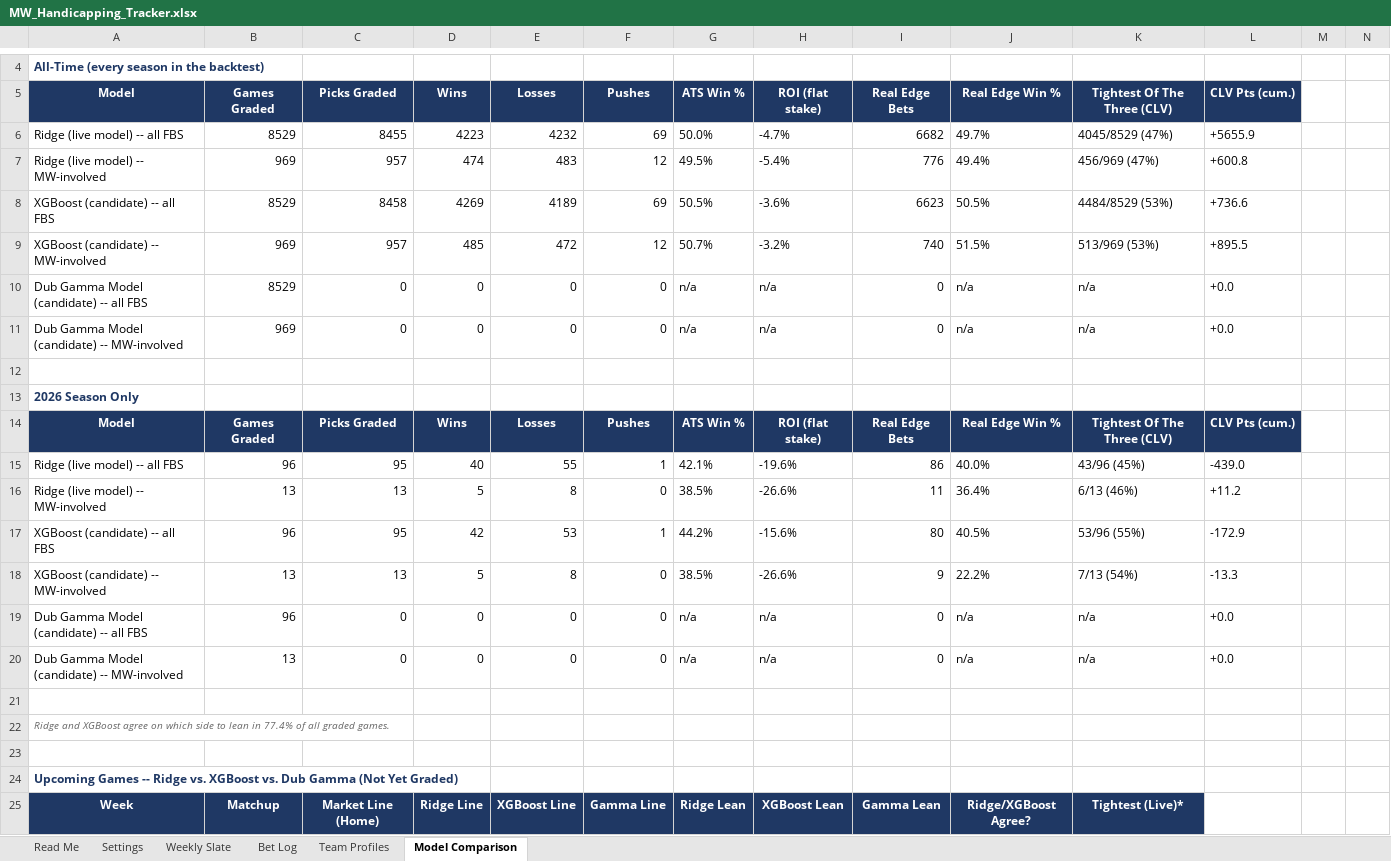
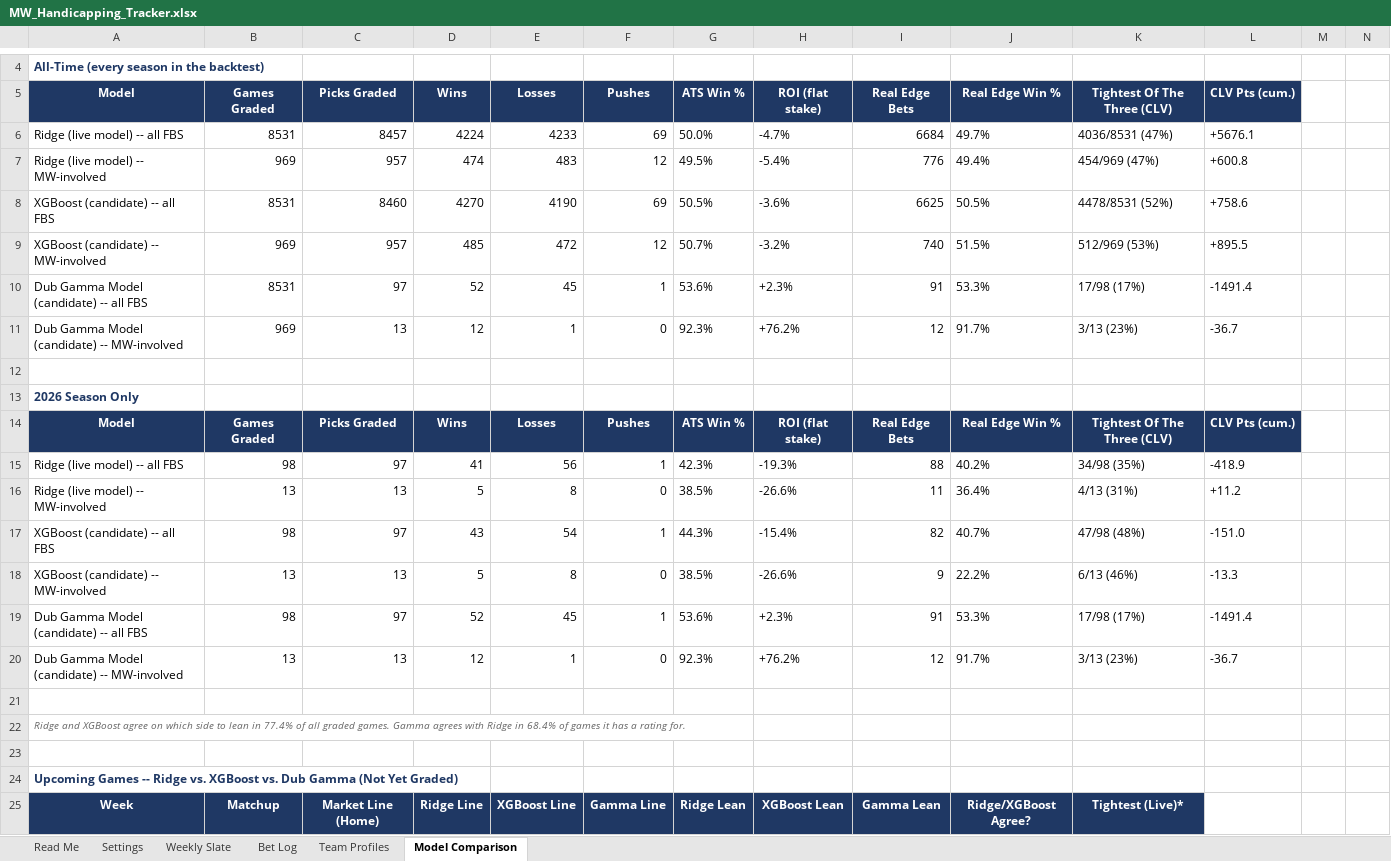
Before and after one commit to colea223/mdubcapping, an Excel workbook: excel/MW_Handicapping_Tracker.xlsx, sheet Model Comparison, drawn as a sheet; only a part is shown, gaps mark what is left out; values as stored, in another font and other column widths than the file's, no borders; removed rows and columns are numbered as before the commit, all else as after; rows hold the shown columns only; the diff covers the shown part only; the diff names each change by its address in the sheet, - before the commit and + after, or states it on an @@ line.

Commit message:
Grade Dub Gamma on seed season week 1, labeled as seed-week/informational

```diff
--- a/excel/MW_Handicapping_Tracker.xlsx (sheet Model Comparison)
+++ b/excel/MW_Handicapping_Tracker.xlsx (sheet Model Comparison)
-B6: 8529
+B6: 8531
-C6: 8455
+C6: 8457
-D6: 4223
+D6: 4224
-E6: 4232
+E6: 4233
-I6: 6682
+I6: 6684
-K6: 4045/8529 (47%)
+K6: 4036/8531 (47%)
-L6: +5655.9
+L6: +5676.1
-K7: 456/969 (47%)
+K7: 454/969 (47%)
-B8: 8529
+B8: 8531
-C8: 8458
+C8: 8460
-D8: 4269
+D8: 4270
-E8: 4189
+E8: 4190
-I8: 6623
+I8: 6625
-K8: 4484/8529 (53%)
+K8: 4478/8531 (52%)
-L8: +736.6
+L8: +758.6
-K9: 513/969 (53%)
+K9: 512/969 (53%)
-row 10: Dub Gamma Model (candidate) -- all FBS | 8529 | 0 | 0 | 0 | 0 | n/a | n/a | 0 | n/a | n/a | +0.0
-row 11: Dub Gamma Model (candidate) -- MW-involved | 969 | 0 | 0 | 0 | 0 | n/a | n/a | 0 | n/a | n/a | +0.0
+row 10: Dub Gamma Model (candidate) -- all FBS | 8531 | 97 | 52 | 45 | 1 | 53.6% | +2.3% | 91 | 53.3% | 17/98 (17%) | -1491.4
+row 11: Dub Gamma Model (candidate) -- MW-involved | 969 | 13 | 12 | 1 | 0 | 92.3% | +76.2% | 12 | 91.7% | 3/13 (23%) | -36.7
-row 15: Ridge (live model) -- all FBS | 96 | 95 | 40 | 55 | 1 | 42.1% | -19.6% | 86 | 40.0% | 43/96 (45%) | -439.0
+row 15: Ridge (live model) -- all FBS | 98 | 97 | 41 | 56 | 1 | 42.3% | -19.3% | 88 | 40.2% | 34/98 (35%) | -418.9
-K16: 6/13 (46%)
+K16: 4/13 (31%)
-row 17: XGBoost (candidate) -- all FBS | 96 | 95 | 42 | 53 | 1 | 44.2% | -15.6% | 80 | 40.5% | 53/96 (55%) | -172.9
+row 17: XGBoost (candidate) -- all FBS | 98 | 97 | 43 | 54 | 1 | 44.3% | -15.4% | 82 | 40.7% | 47/98 (48%) | -151.0
-K18: 7/13 (54%)
+K18: 6/13 (46%)
-row 19: Dub Gamma Model (candidate) -- all FBS | 96 | 0 | 0 | 0 | 0 | n/a | n/a | 0 | n/a | n/a | +0.0
-row 20: Dub Gamma Model (candidate) -- MW-involved | 13 | 0 | 0 | 0 | 0 | n/a | n/a | 0 | n/a | n/a | +0.0
+row 19: Dub Gamma Model (candidate) -- all FBS | 98 | 97 | 52 | 45 | 1 | 53.6% | +2.3% | 91 | 53.3% | 17/98 (17%) | -1491.4
+row 20: Dub Gamma Model (candidate) -- MW-involved | 13 | 13 | 12 | 1 | 0 | 92.3% | +76.2% | 12 | 91.7% | 3/13 (23%) | -36.7
-A22: …graded games.
+A22: …graded games. Gamma agrees with Ridge in 68.4% of games it has a rating for.
```
Also changed, not shown: 122 edited cells and cell formats elsewhere in this sheet, 14 other files.
